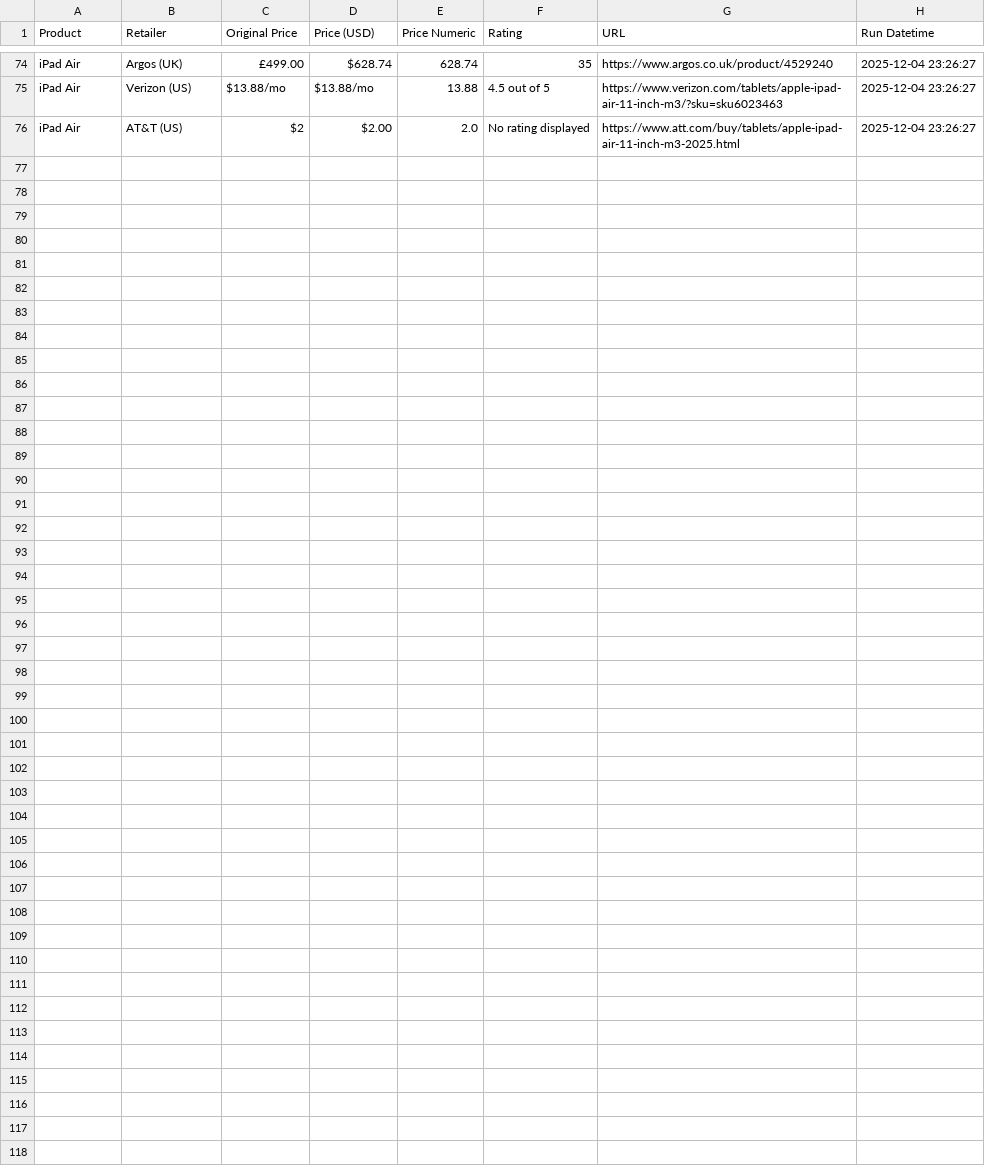
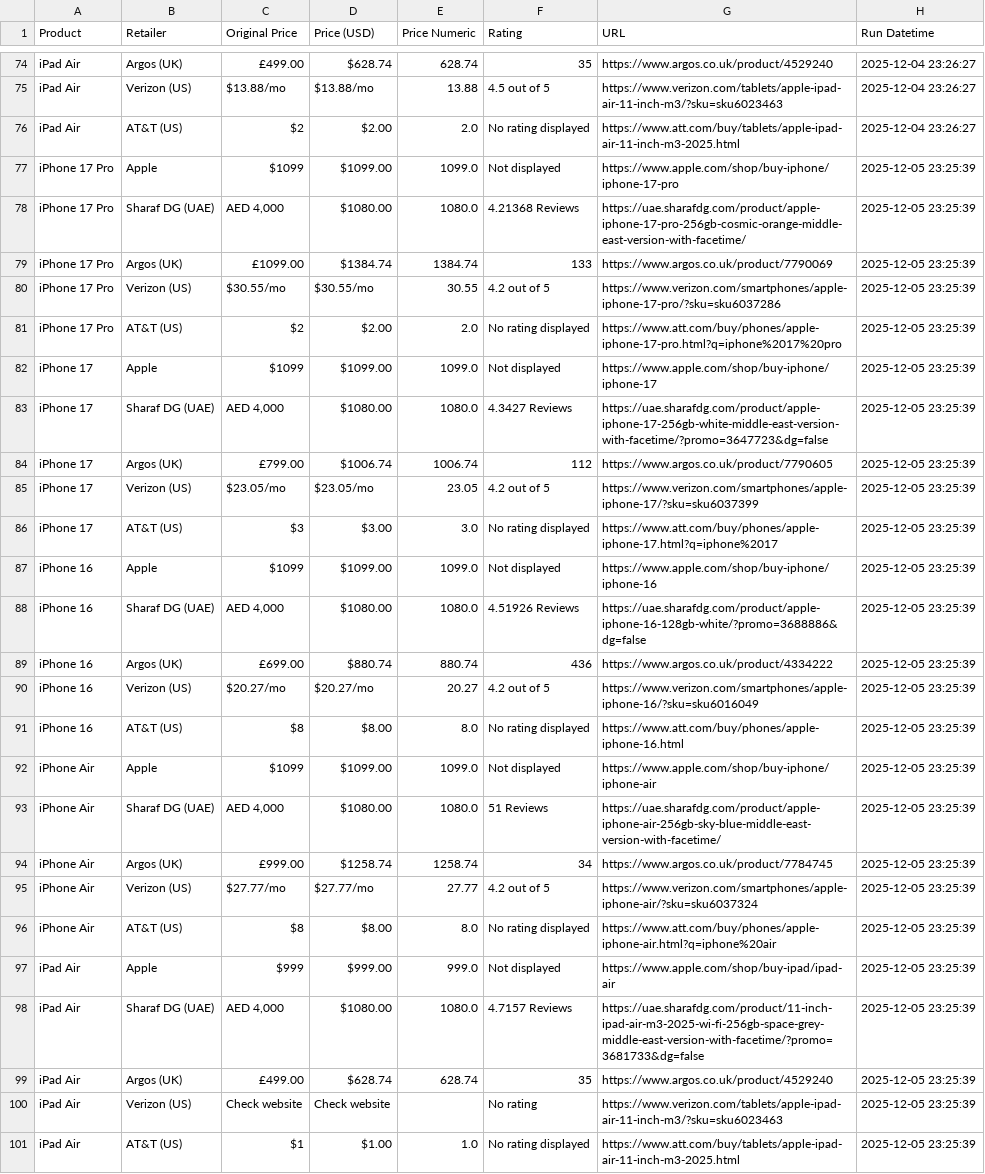
Before and after one commit to radhikapat3l/webscrape-scheduler, a CSV file: data/scrape_log.csv, drawn as a sheet; only a part is shown, gaps mark what is left out.

```diff
--- a/data/scrape_log.csv
+++ b/data/scrape_log.csv
@@ -76 +76,26 @@ iPad Air,Verizon (US),$13.88/mo,$13.88/mo,13.88,4.5 out of 5,https://www.verizon
 iPad Air,AT&T (US),$2,$2.00,2.0,No rating displayed,https://www.att.com/buy/tablets/apple-ipad-air-11-inch-m3-2025.html,2025-12-04 23:26:27
+iPhone 17 Pro,Apple,$1099,$1099.00,1099.0,Not displayed,https://www.apple.com/shop/buy-iphone/iphone-17-pro,2025-12-05 23:25:39
+iPhone 17 Pro,Sharaf DG (UAE),"AED 4,000",$1080.00,1080.0,4.21368  Reviews,https://uae.sharafdg.com/product/apple-iphone-17-pro-256gb-cosmic-orange-middle-east-version-with-facetime/,2025-12-05 23:25:39
+iPhone 17 Pro,Argos (UK),£1099.00,$1384.74,1384.74,133,https://www.argos.co.uk/product/7790069,2025-12-05 23:25:39
+iPhone 17 Pro,Verizon (US),$30.55/mo,$30.55/mo,30.55,4.2 out of 5,https://www.verizon.com/smartphones/apple-iphone-17-pro/?sku=sku6037286,2025-12-05 23:25:39
+iPhone 17 Pro,AT&T (US),$2,$2.00,2.0,No rating displayed,https://www.att.com/buy/phones/apple-iphone-17-pro.html?q=iphone%2017%20pro,2025-12-05 23:25:39
+iPhone 17,Apple,$1099,$1099.00,1099.0,Not displayed,https://www.apple.com/shop/buy-iphone/iphone-17,2025-12-05 23:25:39
+iPhone 17,Sharaf DG (UAE),"AED 4,000",$1080.00,1080.0,4.3427  Reviews,https://uae.sharafdg.com/product/apple-iphone-17-256gb-white-middle-east-version-with-facetime/?promo=3647723&dg=false,2025-12-05 23:25:39
+iPhone 17,Argos (UK),£799.00,$1006.74,1006.74,112,https://www.argos.co.uk/product/7790605,2025-12-05 23:25:39
+iPhone 17,Verizon (US),$23.05/mo,$23.05/mo,23.05,4.2 out of 5,https://www.verizon.com/smartphones/apple-iphone-17/?sku=sku6037399,2025-12-05 23:25:39
+iPhone 17,AT&T (US),$3,$3.00,3.0,No rating displayed,https://www.att.com/buy/phones/apple-iphone-17.html?q=iphone%2017,2025-12-05 23:25:39
+iPhone 16,Apple,$1099,$1099.00,1099.0,Not displayed,https://www.apple.com/shop/buy-iphone/iphone-16,2025-12-05 23:25:39
+iPhone 16,Sharaf DG (UAE),"AED 4,000",$1080.00,1080.0,4.51926  Reviews,https://uae.sharafdg.com/product/apple-iphone-16-128gb-white/?promo=3688886&dg=false,2025-12-05 23:25:39
+iPhone 16,Argos (UK),£699.00,$880.74,880.74,436,https://www.argos.co.uk/product/4334222,2025-12-05 23:25:39
+iPhone 16,Verizon (US),$20.27/mo,$20.27/mo,20.27,4.2 out of 5,https://www.verizon.com/smartphones/apple-iphone-16/?sku=sku6016049,2025-12-05 23:25:39
+iPhone 16,AT&T (US),$8,$8.00,8.0,No rating displayed,https://www.att.com/buy/phones/apple-iphone-16.html,2025-12-05 23:25:39
+iPhone Air,Apple,$1099,$1099.00,1099.0,Not displayed,https://www.apple.com/shop/buy-iphone/iphone-air,2025-12-05 23:25:39
+iPhone Air,Sharaf DG (UAE),"AED 4,000",$1080.00,1080.0,51  Reviews,https://uae.sharafdg.com/product/apple-iphone-air-256gb-sky-blue-middle-east-version-with-facetime/,2025-12-05 23:25:39
+iPhone Air,Argos (UK),£999.00,$1258.74,1258.74,34,https://www.argos.co.uk/product/7784745,2025-12-05 23:25:39
+iPhone Air,Verizon (US),$27.77/mo,$27.77/mo,27.77,4.2 out of 5,https://www.verizon.com/smartphones/apple-iphone-air/?sku=sku6037324,2025-12-05 23:25:39
+iPhone Air,AT&T (US),$8,$8.00,8.0,No rating displayed,https://www.att.com/buy/phones/apple-iphone-air.html?q=iphone%20air,2025-12-05 23:25:39
+iPad Air,Apple,$999,$999.00,999.0,Not displayed,https://www.apple.com/shop/buy-ipad/ipad-air,2025-12-05 23:25:39
+iPad Air,Sharaf DG (UAE),"AED 4,000",$1080.00,1080.0,4.7157  Reviews,https://uae.sharafdg.com/product/11-inch-ipad-air-m3-2025-wi-fi-256gb-space-grey-middle-east-version-with-facetime/?promo=3681733&dg=false,2025-12-05 23:25:39
+iPad Air,Argos (UK),£499.00,$628.74,628.74,35,https://www.argos.co.uk/product/4529240,2025-12-05 23:25:39
+iPad Air,Verizon (US),Check website,Check website,,No rating,https://www.verizon.com/tablets/apple-ipad-air-11-inch-m3/?sku=sku6023463,2025-12-05 23:25:39
+iPad Air,AT&T (US),$1,$1.00,1.0,No rating displayed,https://www.att.com/buy/tablets/apple-ipad-air-11-inch-m3-2025.html,2025-12-05 23:25:39
```
